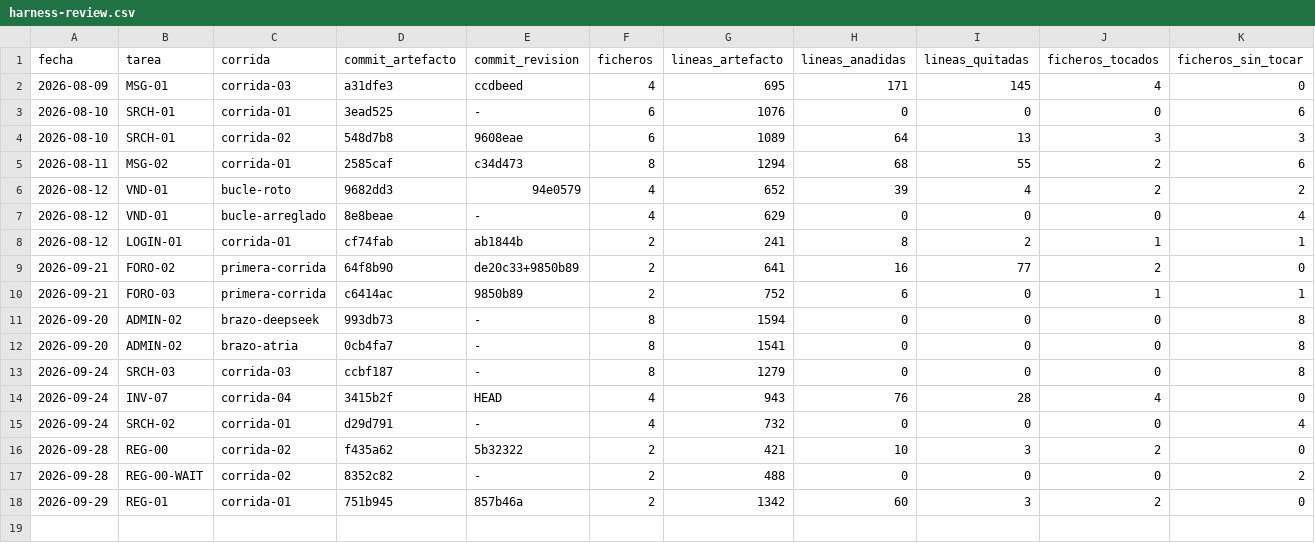
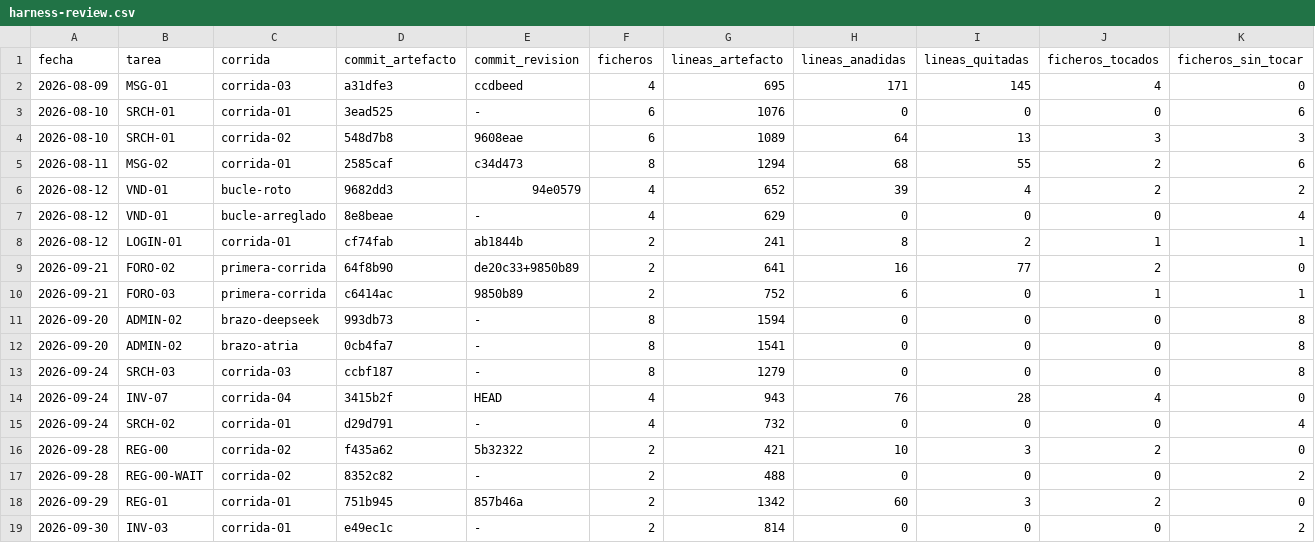
Before and after one commit to aguillensp-sudo/RinWorld.io, a CSV file: openspec/mvp/harness-review.csv, drawn as a sheet; only a part is shown; rows hold the shown columns only; the diff names each change by its address in the sheet, - before the commit and + after, or states it on an @@ line.

```diff
--- a/openspec/mvp/harness-review.csv
+++ b/openspec/mvp/harness-review.csv
+row 19: 2026-09-30 | INV-03 | corrida-01 | e49ec1c | - | 2 | 814 | 0 | 0 | 0 | 2
```
Also changed, not shown: 8 other files.
